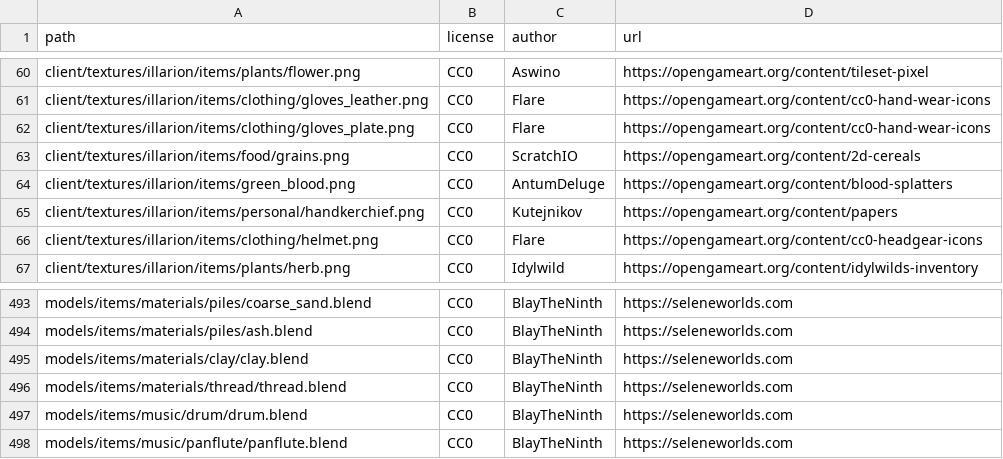
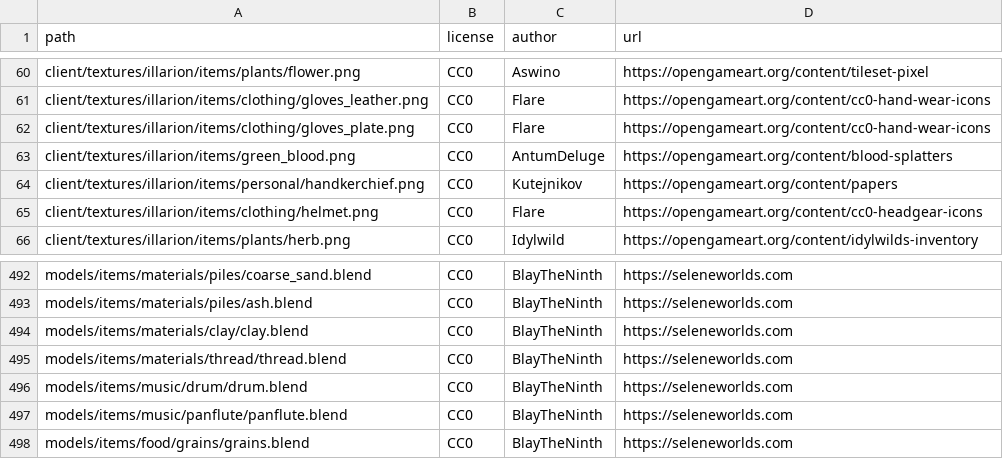
Before and after one commit to SeleneWorlds/Illarion-Gobaith-Assets, a CSV file: CREDITS.csv, drawn as a sheet; only a part is shown, gaps mark what is left out.

Commit message:
Grains

```diff
--- a/CREDITS.csv
+++ b/CREDITS.csv
@@ -62,3 +62,2 @@ client/textures/illarion/items/clothing/gloves_leather.png,CC0,Flare,https://ope
 client/textures/illarion/items/clothing/gloves_plate.png,CC0,Flare,https://opengameart.org/content/cc0-hand-wear-icons
-client/textures/illarion/items/food/grains.png,CC0,ScratchIO,https://opengameart.org/content/2d-cereals
 client/textures/illarion/items/green_blood.png,CC0,AntumDeluge,https://opengameart.org/content/blood-splatters
@@ -498 +497,2 @@ models/items/music/drum/drum.blend,CC0,BlayTheNinth,https://seleneworlds.com
 models/items/music/panflute/panflute.blend,CC0,BlayTheNinth,https://seleneworlds.com
+models/items/food/grains/grains.blend,CC0,BlayTheNinth,https://seleneworlds.com
```
Also changed, not shown: 6 other files.
